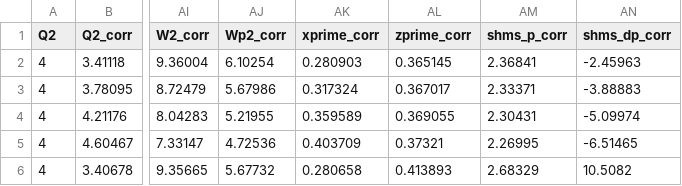
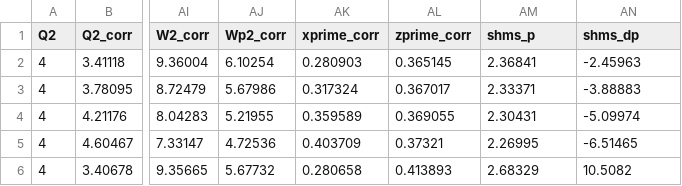
Before and after one commit to Mengzhendada/csv_notebook, a CSV file: results_W2Wp2_4_2p8_small/csv.csv, drawn as a sheet; only a part is shown, gaps mark what is left out; the diff names each change by its address in the sheet, - before the commit and + after, or states it on an @@ line.

Commit message:
modified:   CSV_Lattice.ipynb 	modified:   CSV_calculate_newequation_Y.ipynb 	modified:   CSV_calculation_Q2center_pandas.ipynb 	modified:   Parametrization.ipynb 	modified:   pandas_test.ipynb 	modified:   results_W2Wp2_4_2p6/csv.csv 	modified:   results_W2Wp2_4_2p8/csv.csv 	modified:   results_W2Wp2_4_2p8_small/csv.csv 	modified:   yield_ratio_morepoints_Arho_pandas.ipynb 	new file:   yield_ratio_newequation_Y_combined.ipynb

```diff
--- a/results_W2Wp2_4_2p8_small/csv.csv
+++ b/results_W2Wp2_4_2p8_small/csv.csv
-AM1: shms_p_corr
+AM1: shms_p
-AN1: shms_dp_corr
+AN1: shms_dp
```
Also changed, not shown: results_W2Wp2_4_2p6/csv.csv, results_W2Wp2_4_2p8/csv.csv, 7 other files.
